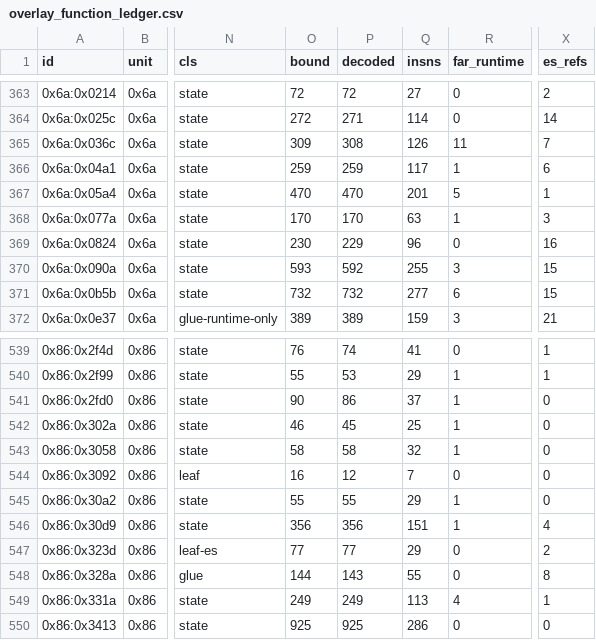
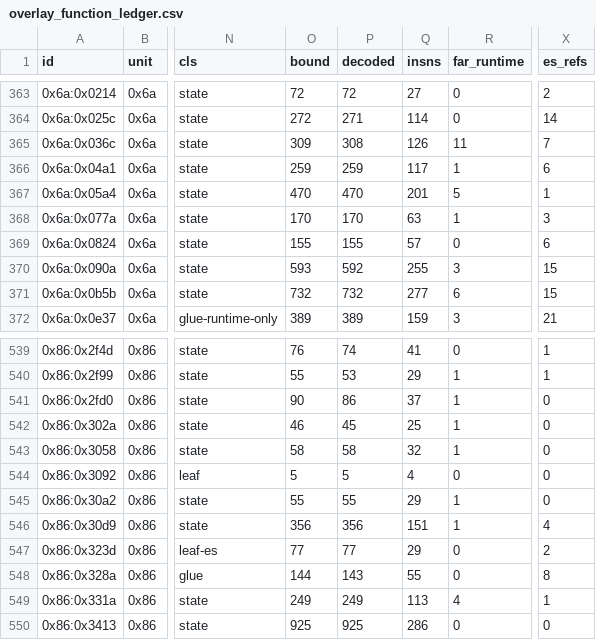
Before and after one commit to huntergdavis/poolrad-decomp, a CSV file: docs/re/overlay_function_ledger.csv, drawn as a sheet; only a part is shown, gaps mark what is left out; the diff names each change by its address in the sheet, - before the commit and + after, or states it on an @@ line.

```diff
--- a/docs/re/overlay_function_ledger.csv
+++ b/docs/re/overlay_function_ledger.csv
-O369 (bound): 230
+O369 (bound): 155
-P369 (decoded): 229
+P369 (decoded): 155
-Q369 (insns): 96
+Q369 (insns): 57
-X369 (es_refs): 16
+X369 (es_refs): 6
-O544 (bound): 16
+O544 (bound): 5
-P544 (decoded): 12
+P544 (decoded): 5
-Q544 (insns): 7
+Q544 (insns): 4
```
Also changed, not shown: 5 other files.
